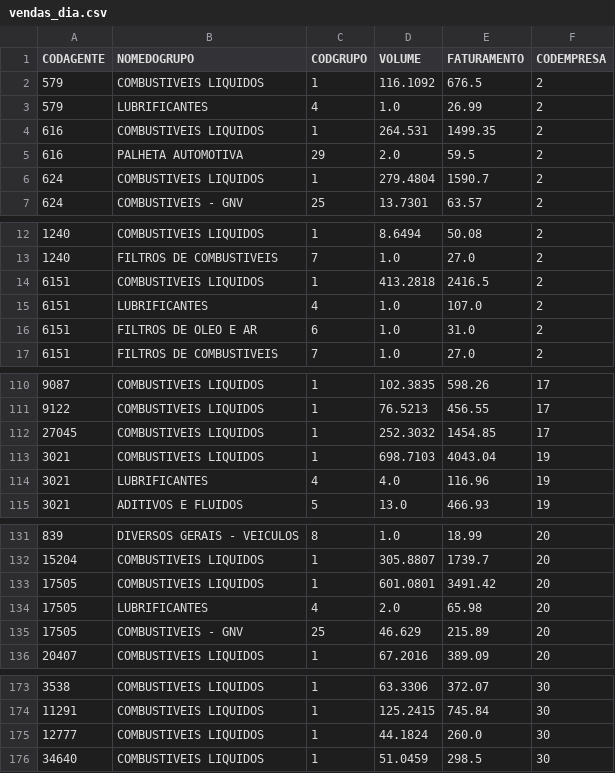
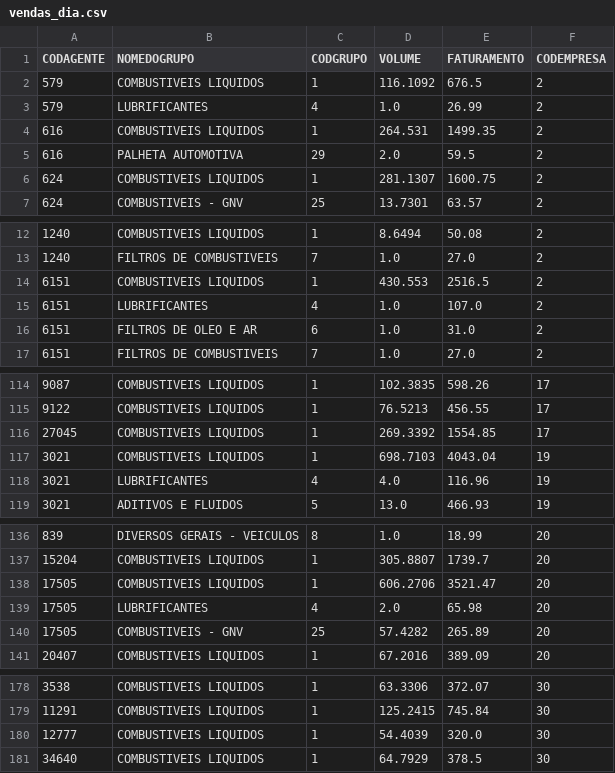
Before and after one commit to DouglasCamelo/vendaspichilau, a CSV file: vendas_dia.csv, drawn as a sheet; only a part is shown, gaps mark what is left out; the diff covers the shown part only.

```diff
--- a/vendas_dia.csv
+++ b/vendas_dia.csv
@@ -5,3 +5,3 @@ CODAGENTE,NOMEDOGRUPO,CODGRUPO,VOLUME,FATURAMENTO,CODEMPRESA
 616,PALHETA AUTOMOTIVA,29,2.0,59.5,2
-624,COMBUSTIVEIS LIQUIDOS,1,279.4804,1590.7,2
+624,COMBUSTIVEIS LIQUIDOS,1,281.1307,1600.75,2
 624,COMBUSTIVEIS -  GNV,25,13.7301,63.57,2
@@ -13,3 +13,3 @@ CODAGENTE,NOMEDOGRUPO,CODGRUPO,VOLUME,FATURAMENTO,CODEMPRESA
 1240,FILTROS DE COMBUSTIVEIS,7,1.0,27.0,2
-6151,COMBUSTIVEIS LIQUIDOS,1,413.2818,2416.5,2
+6151,COMBUSTIVEIS LIQUIDOS,1,430.553,2516.5,2
 6151,LUBRIFICANTES,4,1.0,107.0,2
@@ -111,3 +115,3 @@ CODAGENTE,NOMEDOGRUPO,CODGRUPO,VOLUME,FATURAMENTO,CODEMPRESA
 9122,COMBUSTIVEIS LIQUIDOS,1,76.5213,456.55,17
-27045,COMBUSTIVEIS LIQUIDOS,1,252.3032,1454.85,17
+27045,COMBUSTIVEIS LIQUIDOS,1,269.3392,1554.85,17
 3021,COMBUSTIVEIS LIQUIDOS,1,698.7103,4043.04,19
@@ -132,5 +137,5 @@ CODAGENTE,NOMEDOGRUPO,CODGRUPO,VOLUME,FATURAMENTO,CODEMPRESA
 15204,COMBUSTIVEIS LIQUIDOS,1,305.8807,1739.7,20
-17505,COMBUSTIVEIS LIQUIDOS,1,601.0801,3491.42,20
+17505,COMBUSTIVEIS LIQUIDOS,1,606.2706,3521.47,20
 17505,LUBRIFICANTES,4,2.0,65.98,20
-17505,COMBUSTIVEIS -  GNV,25,46.629,215.89,20
+17505,COMBUSTIVEIS -  GNV,25,57.4282,265.89,20
 20407,COMBUSTIVEIS LIQUIDOS,1,67.2016,389.09,20
@@ -174,3 +179,3 @@ CODAGENTE,NOMEDOGRUPO,CODGRUPO,VOLUME,FATURAMENTO,CODEMPRESA
 11291,COMBUSTIVEIS LIQUIDOS,1,125.2415,745.84,30
-12777,COMBUSTIVEIS LIQUIDOS,1,44.1824,260.0,30
-34640,COMBUSTIVEIS LIQUIDOS,1,51.0459,298.5,30
+12777,COMBUSTIVEIS LIQUIDOS,1,54.4039,320.0,30
+34640,COMBUSTIVEIS LIQUIDOS,1,64.7929,378.5,30
```
Also changed, not shown: 5 added rows and 14 edited cells elsewhere in this file, vendas.csv.
